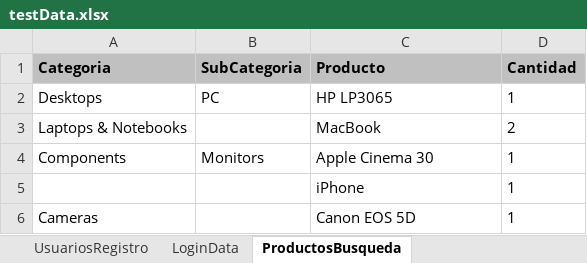
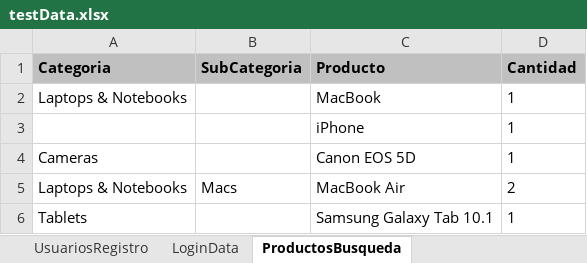
Before and after one commit to xsebastv/Automatizacion-Pruebas-Calidad, an Excel workbook: src/main/resources/testData.xlsx, sheet ProductosBusqueda, drawn as a sheet; values as stored, in another font and other column widths than the file's, no borders; removed rows and columns are numbered as before the commit, all else as after; the diff names each change by its address in the sheet, - before the commit and + after, or states it on an @@ line.

```diff
--- a/src/main/resources/testData.xlsx (sheet ProductosBusqueda)
+++ b/src/main/resources/testData.xlsx (sheet ProductosBusqueda)
-row 2: Desktops | PC | HP LP3065 | 1
-D2 (Cantidad): 2
+D2 (Cantidad): 1
-row 4: Components | Monitors | Apple Cinema 30 | 1
+row 5: Laptops & Notebooks | Macs | MacBook Air | 2
+row 6: Tablets |  | Samsung Galaxy Tab 10.1 | 1
```
Also changed, not shown: sheet UsuariosRegistro, sheet LoginData, target/classes/testData.xlsx, 46 other files.
